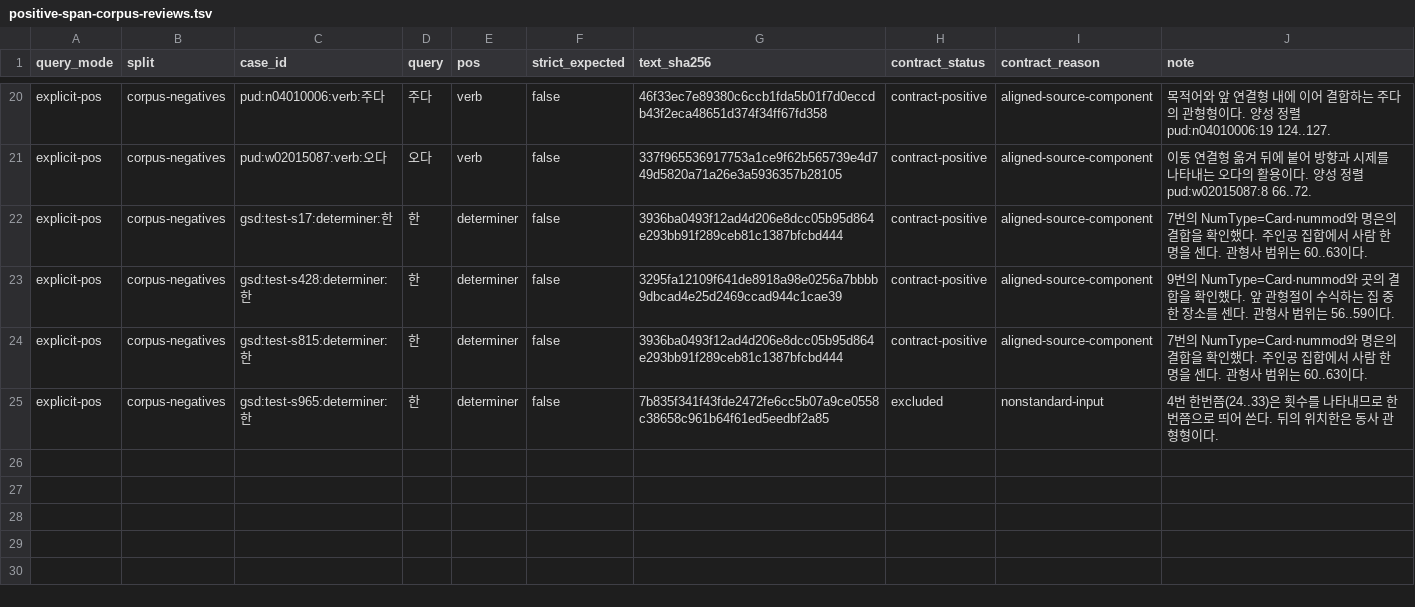
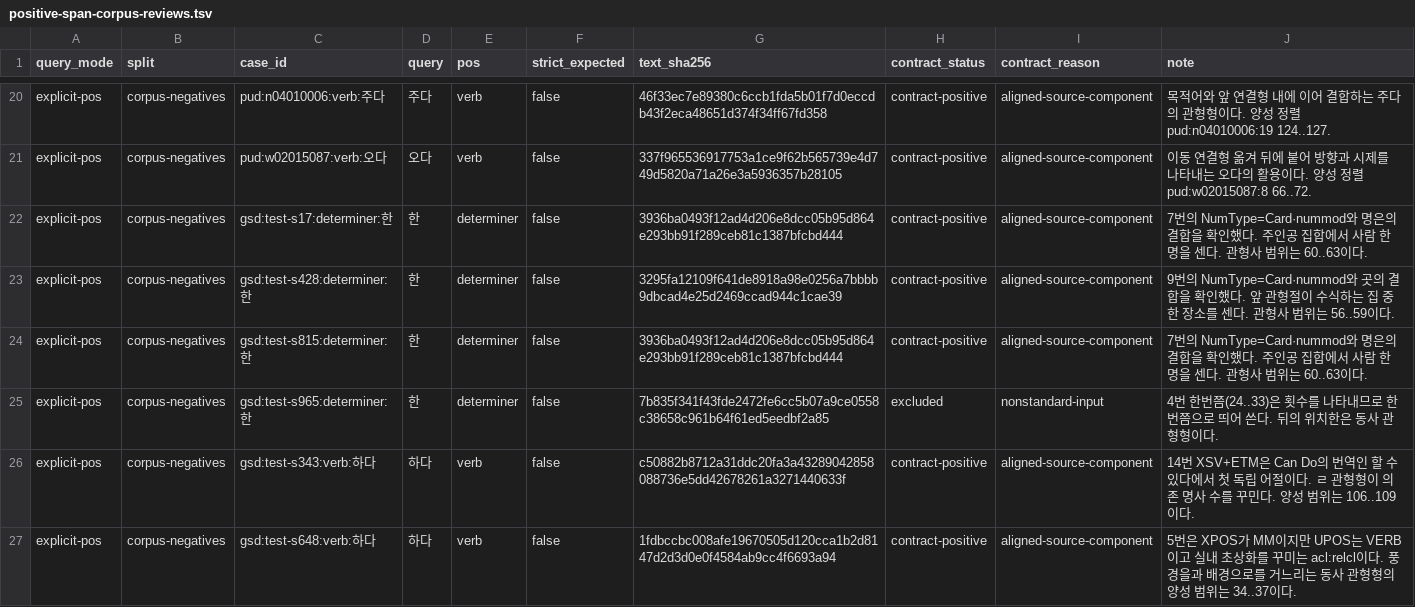
Before and after one commit to SeokminHong/kfind, a TSV file: tools/morph-compare/positive-span-corpus-reviews.tsv, drawn as a sheet; only a part is shown, gaps mark what is left out; the diff names each change by its address in the sheet, - before the commit and + after, or states it on an @@ line.

```diff
--- a/tools/morph-compare/positive-span-corpus-reviews.tsv
+++ b/tools/morph-compare/positive-span-corpus-reviews.tsv
+row 26: explicit-pos | corpus-negatives | gsd:test-s343:verb:하다 | 하다 | verb | false | c50882b8712a31ddc20fa3a43289042858088736e5dd42678261a3271440633f | contract-positive | aligned-source-component | 14번 XSV+ETM은 Can Do의 번역인 할 수 있다에서 첫 독립 어절이다. ㄹ 관형형이 의존 명사 수를 꾸민다. 양성 범위는 106..109이다.
+row 27: explicit-pos | corpus-negatives | gsd:test-s648:verb:하다 | 하다 | verb | false | 1fdbccbc008afe19670505d120cca1b2d8147d2d3d0e0f4584ab9cc4f6693a94 | contract-positive | aligned-source-component | 5번은 XPOS가 MM이지만 UPOS는 VERB이고 실내 초상화를 꾸미는 acl:relcl이다. 풍경을과 배경으로를 거느리는 동사 관형형의 양성 범위는 34..37이다.
```
Also changed, not shown: tools/morph-compare/gsd-positive-corpus-reviews.tsv, tools/morph-compare/pud-verb-label-corpus-reviews.tsv, 2 other files.
